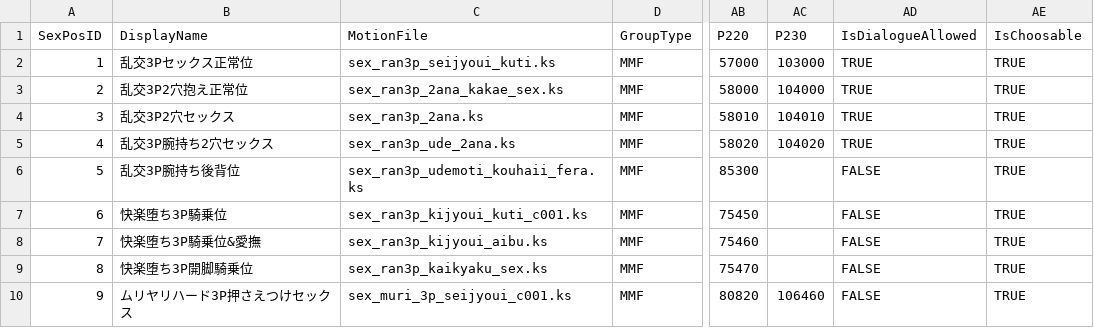
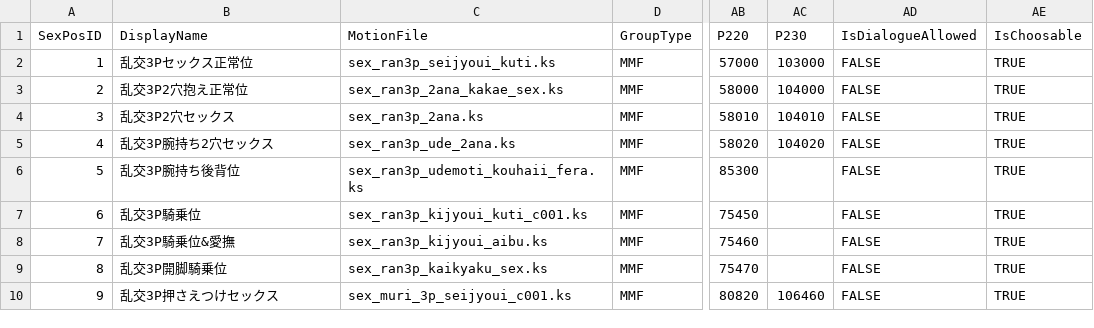
Before and after one commit to hawkeye-e/COM3D2_WildParty, a CSV file: COM3D2_WildParty/Resources/SexPosList_TripleBooking.csv, drawn as a sheet; only a part is shown, gaps mark what is left out; the diff names each change by its address in the sheet, - before the commit and + after, or states it on an @@ line.

Commit message:
Scenario Triple Booking yotogi setup

```diff
--- a/COM3D2_WildParty/Resources/SexPosList_TripleBooking.csv
+++ b/COM3D2_WildParty/Resources/SexPosList_TripleBooking.csv
-AD2:AD5 (IsDialogueAllowed): TRUE
+AD2:AD5 (IsDialogueAllowed): FALSE
-B7 (DisplayName): 快楽堕ち3P騎乗位
+B7 (DisplayName): 乱交3P騎乗位
-B8 (DisplayName): 快楽堕ち3P騎乗位&愛撫
+B8 (DisplayName): 乱交3P騎乗位&愛撫
-B9 (DisplayName): 快楽堕ち3P開脚騎乗位
+B9 (DisplayName): 乱交3P開脚騎乗位
-B10 (DisplayName): ムリヤリハード3P押さえつけセックス
+B10 (DisplayName): 乱交3P押さえつけセックス
```
Also changed, not shown: 17 other files.
